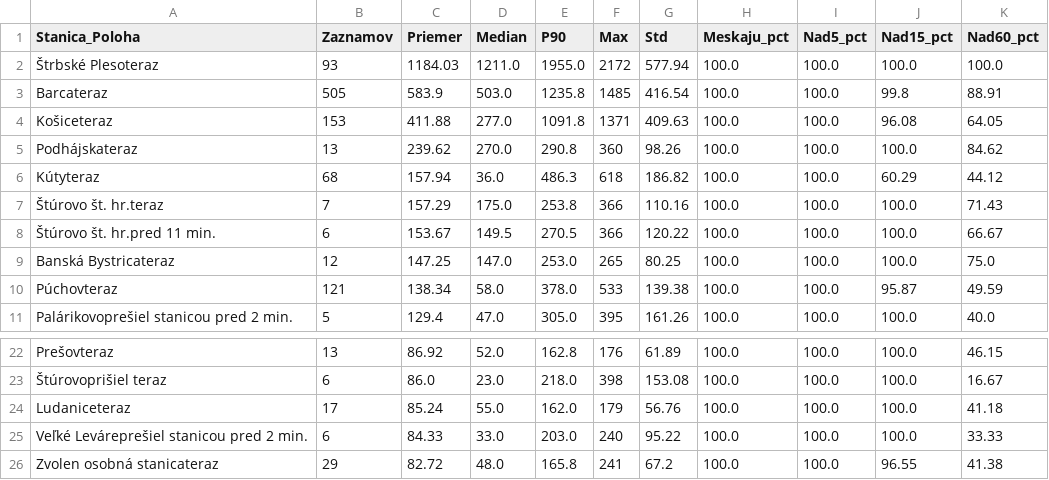
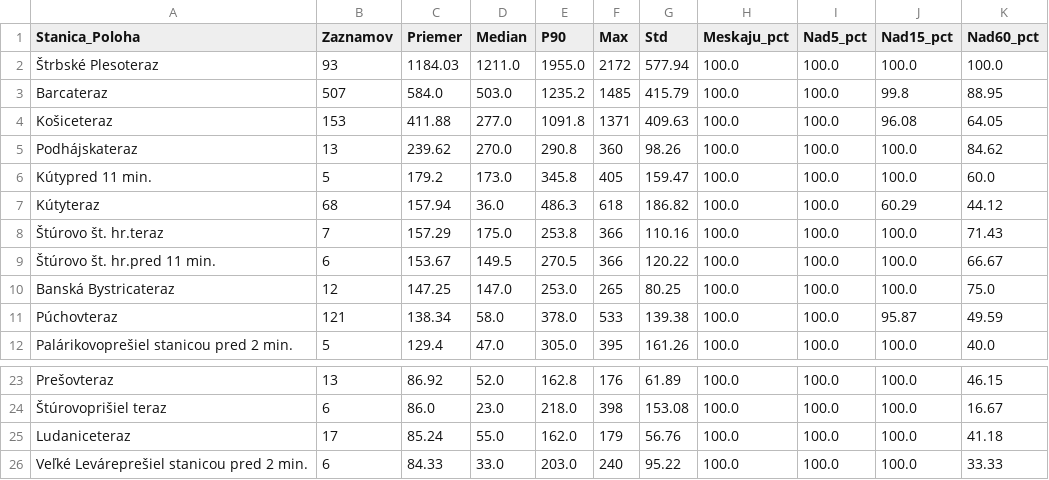
Before and after one commit to lalasonycierny/idos-meskanie, a CSV file: statistiky/stanice_najhorsie.csv, drawn as a sheet; only a part is shown, gaps mark what is left out.

```diff
--- a/statistiky/stanice_najhorsie.csv
+++ b/statistiky/stanice_najhorsie.csv
@@ -2,5 +2,6 @@
 Štrbské Plesoteraz;93;1184.03;1211.0;1955.0;2172;577.94;100.0;100.0;100.0;100.0
-Barcateraz;505;583.9;503.0;1235.8;1485;416.54;100.0;100.0;99.8;88.91
+Barcateraz;507;584.0;503.0;1235.2;1485;415.79;100.0;100.0;99.8;88.95
 Košiceteraz;153;411.88;277.0;1091.8;1371;409.63;100.0;100.0;96.08;64.05
 Podhájskateraz;13;239.62;270.0;290.8;360;98.26;100.0;100.0;100.0;84.62
+Kútypred 11 min.;5;179.2;173.0;345.8;405;159.47;100.0;100.0;100.0;60.0
 Kútyteraz;68;157.94;36.0;486.3;618;186.82;100.0;100.0;60.29;44.12
@@ -25,2 +26 @@ Ludaniceteraz;17;85.24;55.0;162.0;179;56.76;100.0;100.0;100.0;41.18
 Veľké Leváreprešiel stanicou pred 2 min.;6;84.33;33.0;203.0;240;95.22;100.0;100.0;100.0;33.33
-Zvolen osobná stanicateraz;29;82.72;48.0;165.8;241;67.2;100.0;100.0;96.55;41.38
```
Also changed, not shown: statistiky/cast_dna.csv, statistiky/hodiny.csv, 34 other files.
